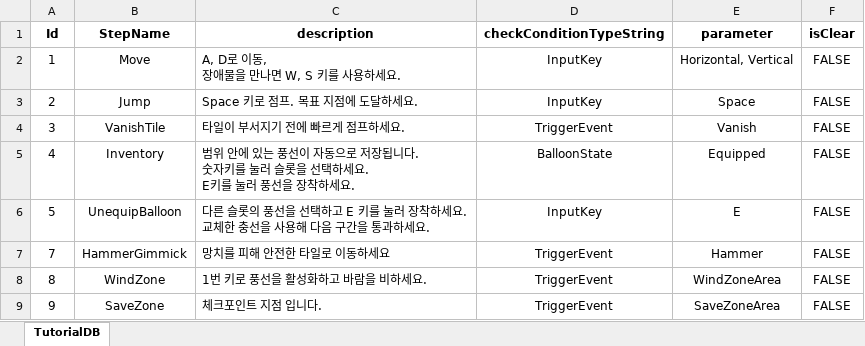
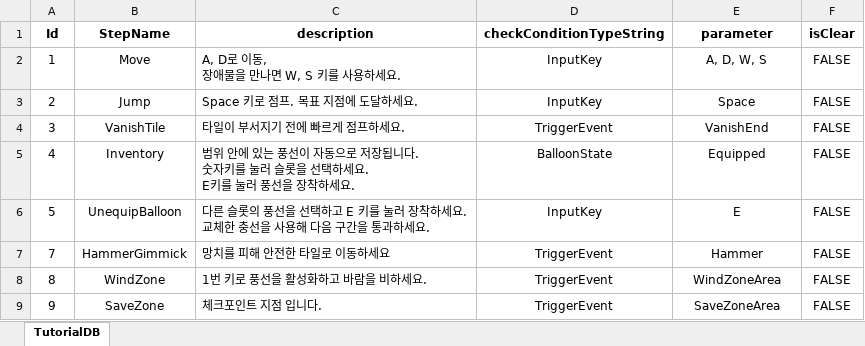
Before and after one commit to soeunparkk/MechaFloat_Project, an Excel workbook: Assets/Excel/TutorialDB.xlsm, sheet TutorialDB, drawn as a sheet; values as stored, in another font and other column widths than the file's, no borders; the diff names each change by its address in the sheet, - before the commit and + after, or states it on an @@ line.

```diff
--- a/Assets/Excel/TutorialDB.xlsm (sheet TutorialDB)
+++ b/Assets/Excel/TutorialDB.xlsm (sheet TutorialDB)
-E2 (parameter): Horizontal, Vertical
+E2 (parameter): A, D, W, S
-E4 (parameter): Vanish
+E4 (parameter): VanishEnd
```
Also changed, not shown: 10 other files.
